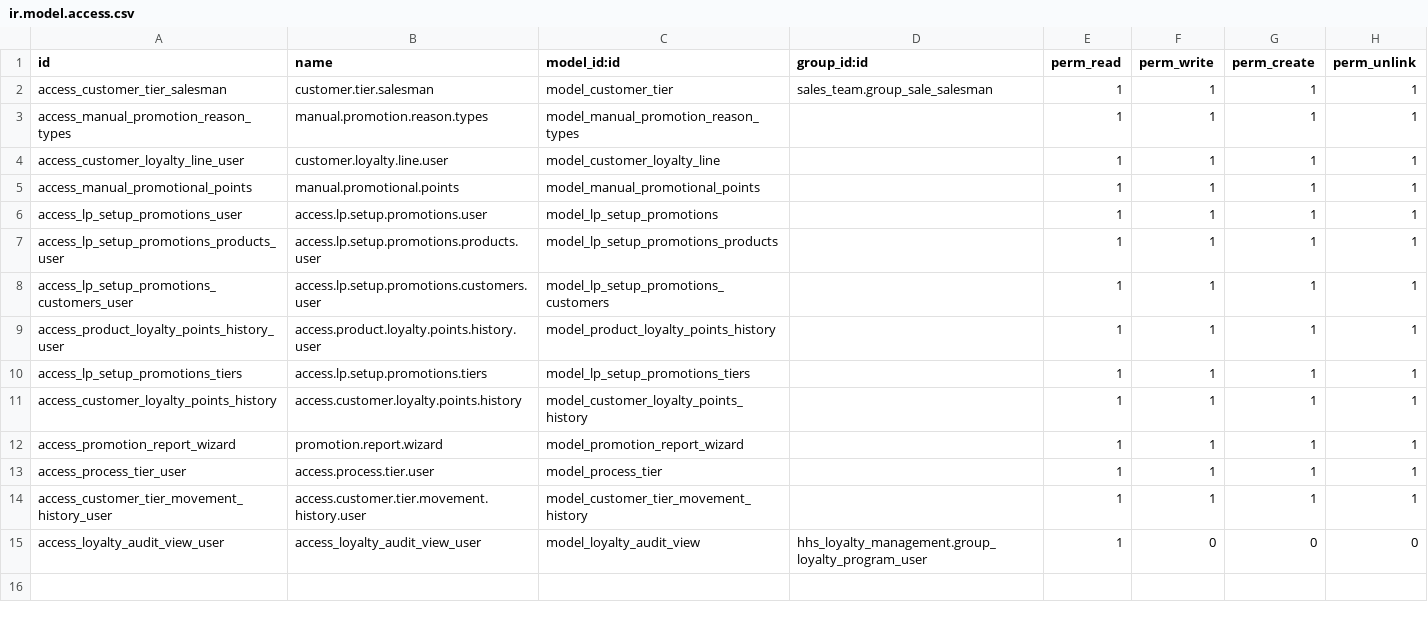
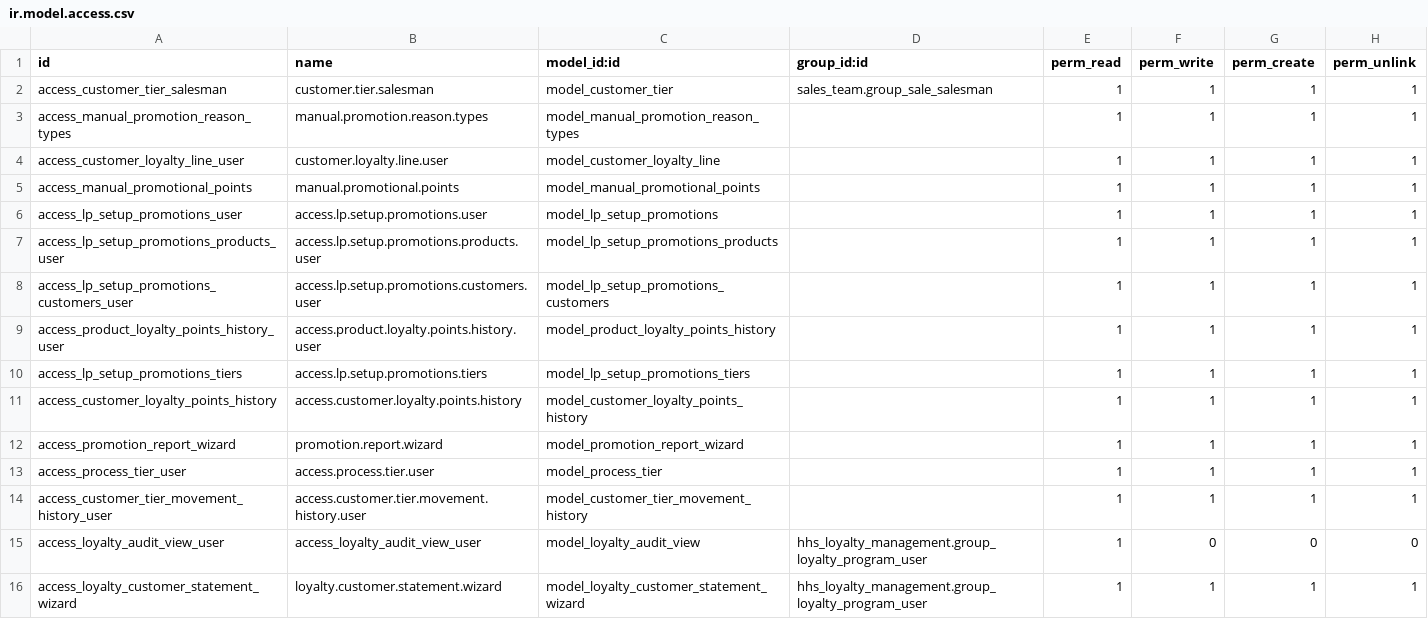
Before and after one commit to Penygonarabia/hhs_mingle_may_28, a CSV file: hhs_loyalty_management/security/ir.model.access.csv, drawn as a sheet; the diff names each change by its address in the sheet, - before the commit and + after, or states it on an @@ line.

Commit message:
latest changes are added in loyalty management

```diff
--- a/hhs_loyalty_management/security/ir.model.access.csv
+++ b/hhs_loyalty_management/security/ir.model.access.csv
+row 16: access_loyalty_customer_statement_wizard | loyalty.customer.statement.wizard | model_loyalty_customer_statement_wizard | hhs_loyalty_management.group_loyalty_program_user | 1 | 1 | 1 | 1
```
Also changed, not shown: 16 other files.
